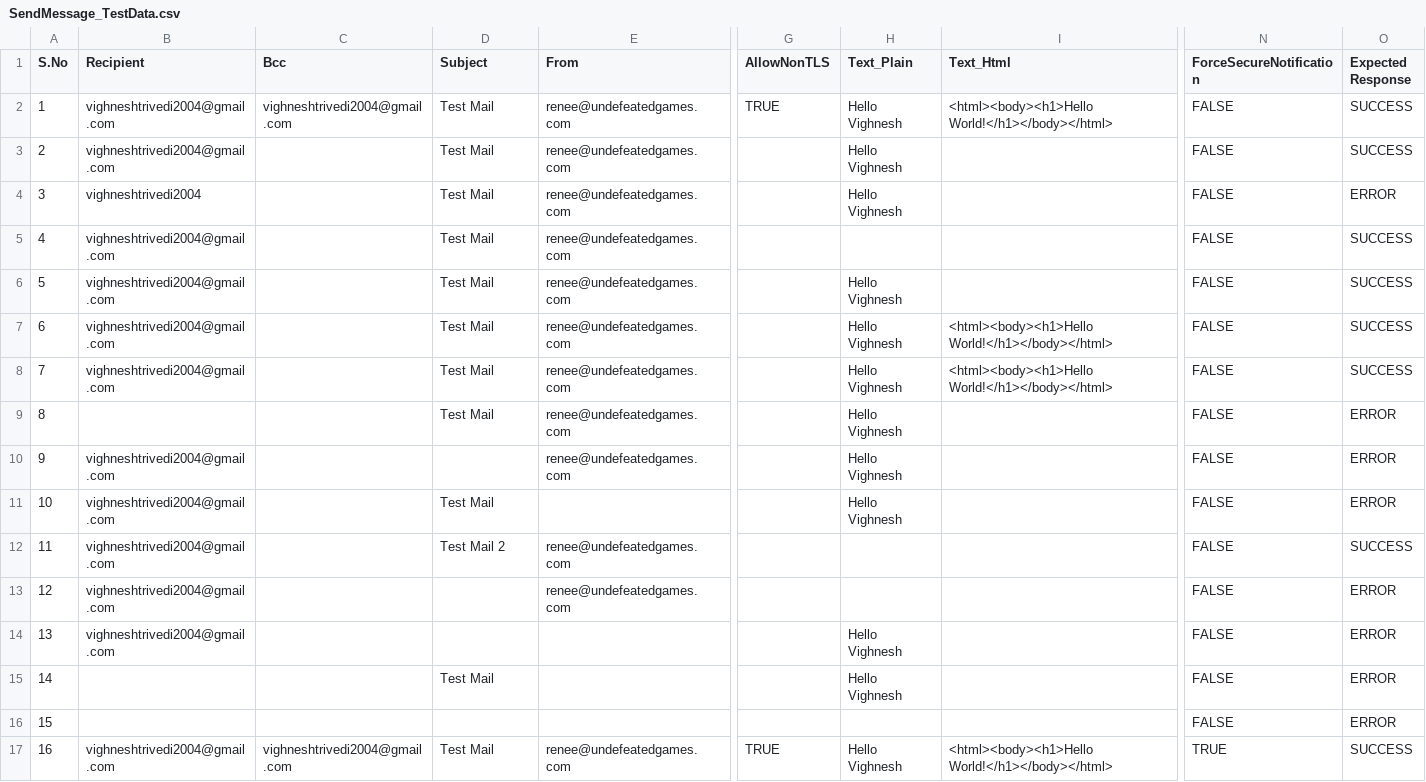
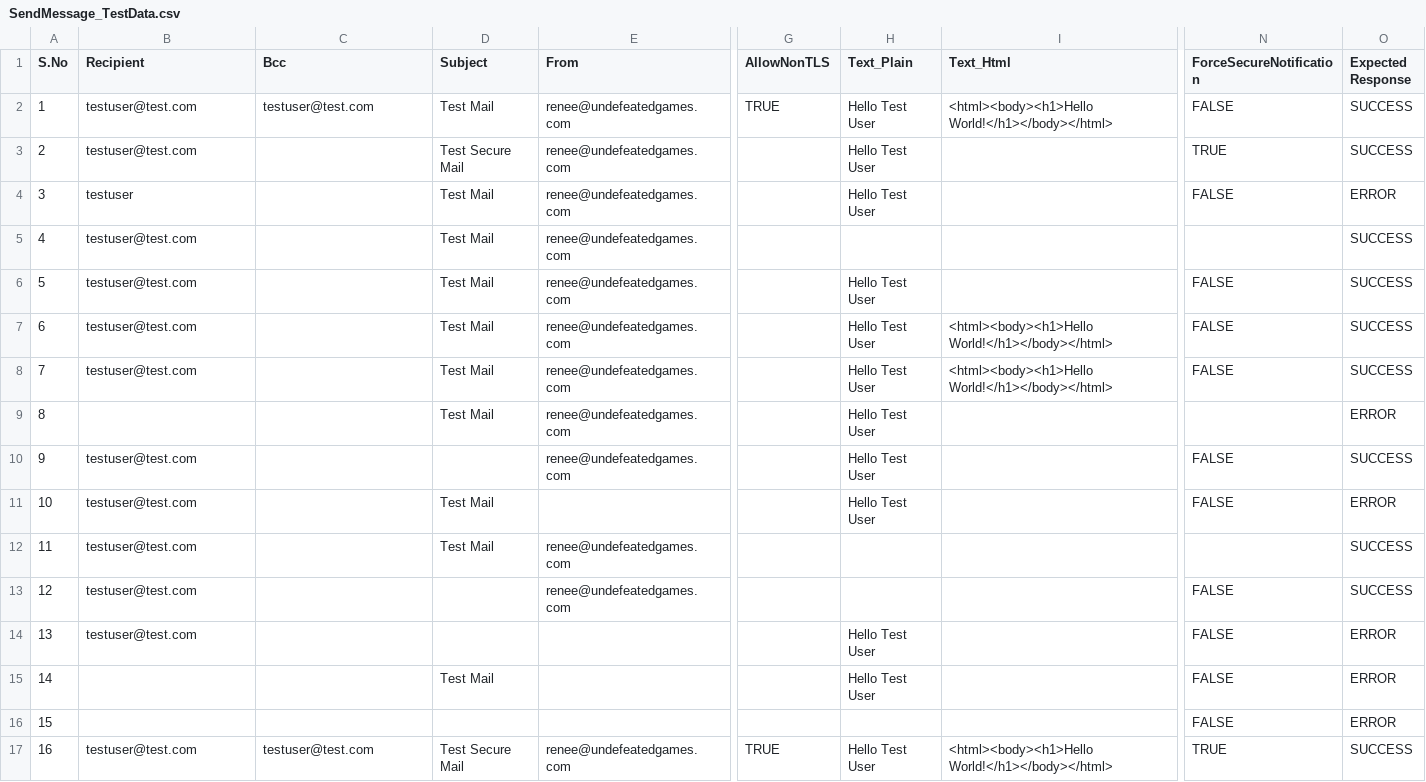
Before and after one commit to Paubox/paubox-csharp, a CSV file: Paubox_Csharp/UnitTestProject/SendMessage_TestData.csv, drawn as a sheet; only a part is shown, gaps mark what is left out; the diff names each change by its address in the sheet, - before the commit and + after, or states it on an @@ line.

Commit message:
Modified forceSecureNotification design to support null and empty string
Modified forceSecureNotification design to support null and empty string

```diff
--- a/Paubox_Csharp/UnitTestProject/SendMessage_TestData.csv
+++ b/Paubox_Csharp/UnitTestProject/SendMessage_TestData.csv
-B2:B3 (Recipient): vighneshtrivedi2004@gmail.com
+B2:B3 (Recipient): testuser@test.com
-C2 (Bcc): vighneshtrivedi2004@gmail.com
+C2 (Bcc): testuser@test.com
-H2:H4 (Text_Plain): Hello Vighnesh
+H2:H4 (Text_Plain): Hello Test User
-D3 (Subject): Test Mail
+D3 (Subject): Test Secure Mail
-N3 (ForceSecureNotification): FALSE
+N3 (ForceSecureNotification): TRUE
-B4 (Recipient): vighneshtrivedi2004
+B4 (Recipient): testuser
-B5:B8 (Recipient): vighneshtrivedi2004@gmail.com
+B5:B8 (Recipient): testuser@test.com
-N5 (ForceSecureNotification): FALSE
+N5 (ForceSecureNotification): (empty)
-H6:H11 (Text_Plain): Hello Vighnesh
+H6:H11 (Text_Plain): Hello Test User
-N9 (ForceSecureNotification): FALSE
+N9 (ForceSecureNotification): (empty)
-B10:B14 (Recipient): vighneshtrivedi2004@gmail.com
+B10:B14 (Recipient): testuser@test.com
-O10 (Expected Response): ERROR
+O10 (Expected Response): SUCCESS
-D12 (Subject): Test Mail 2
+D12 (Subject): Test Mail
-N12 (ForceSecureNotification): FALSE
+N12 (ForceSecureNotification): (empty)
-O13 (Expected Response): ERROR
+O13 (Expected Response): SUCCESS
-H14:H15 (Text_Plain): Hello Vighnesh
+H14:H15 (Text_Plain): Hello Test User
-B17 (Recipient): vighneshtrivedi2004@gmail.com
+B17 (Recipient): testuser@test.com
-C17 (Bcc): vighneshtrivedi2004@gmail.com
+C17 (Bcc): testuser@test.com
-D17 (Subject): Test Mail
+D17 (Subject): Test Secure Mail
-H17 (Text_Plain): Hello Vighnesh
+H17 (Text_Plain): Hello Test User
```
Also changed, not shown: 3 other files.
